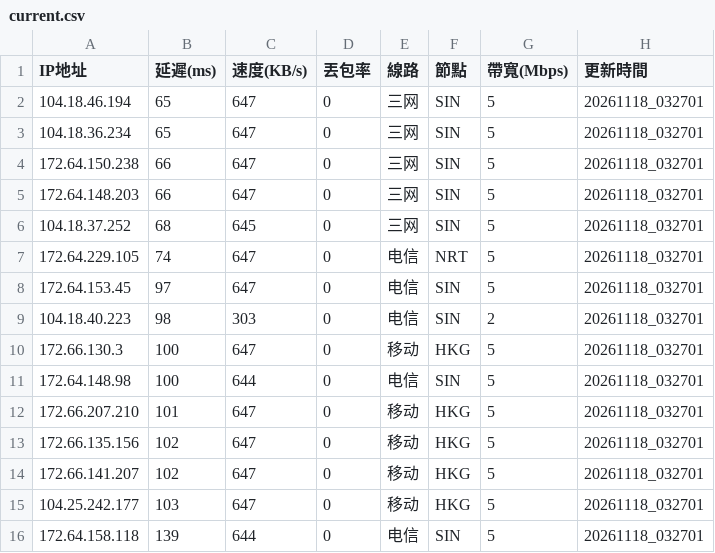
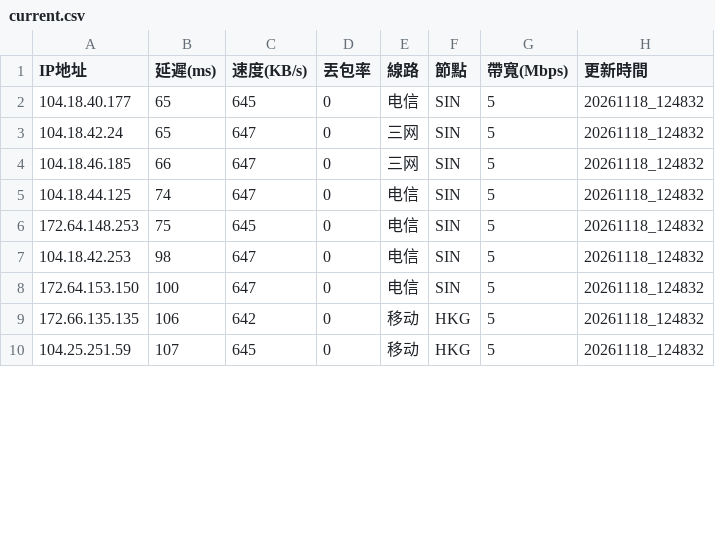
Before and after one commit to ssroom/ydltdx, a CSV file: data/current.csv, drawn as a sheet; only a part is shown; the diff covers the shown part only.

```diff
--- a/data/current.csv
+++ b/data/current.csv
@@ -1,16 +1,10 @@
 IP地址,延遲(ms),速度(KB/s),丟包率,線路,節點,帶寬(Mbps),更新時間
-104.18.46.194,65,647,0,三网,SIN,5,20261118_032701
-104.18.36.234,65,647,0,三网,SIN,5,20261118_032701
-172.64.150.238,66,647,0,三网,SIN,5,20261118_032701
-172.64.148.203,66,647,0,三网,SIN,5,20261118_032701
-104.18.37.252,68,645,0,三网,SIN,5,20261118_032701
-172.64.229.105,74,647,0,电信,NRT,5,20261118_032701
-172.64.153.45,97,647,0,电信,SIN,5,20261118_032701
-104.18.40.223,98,303,0,电信,SIN,2,20261118_032701
-172.66.130.3,100,647,0,移动,HKG,5,20261118_032701
-172.64.148.98,100,644,0,电信,SIN,5,20261118_032701
-172.66.207.210,101,647,0,移动,HKG,5,20261118_032701
-172.66.135.156,102,647,0,移动,HKG,5,20261118_032701
-172.66.141.207,102,647,0,移动,HKG,5,20261118_032701
-104.25.242.177,103,647,0,移动,HKG,5,20261118_032701
-172.64.158.118,139,644,0,电信,SIN,5,20261118_032701
+104.18.40.177,65,645,0,电信,SIN,5,20261118_124832
+104.18.42.24,65,647,0,三网,SIN,5,20261118_124832
+104.18.46.185,66,647,0,三网,SIN,5,20261118_124832
+104.18.44.125,74,647,0,电信,SIN,5,20261118_124832
+172.64.148.253,75,645,0,电信,SIN,5,20261118_124832
+104.18.42.253,98,647,0,电信,SIN,5,20261118_124832
+172.64.153.150,100,647,0,电信,SIN,5,20261118_124832
+172.66.135.135,106,642,0,移动,HKG,5,20261118_124832
+104.25.251.59,107,645,0,移动,HKG,5,20261118_124832
```
Also changed, not shown: 7 added rows, 1 removed row and 13 edited cells elsewhere in this file, 7 other files.
